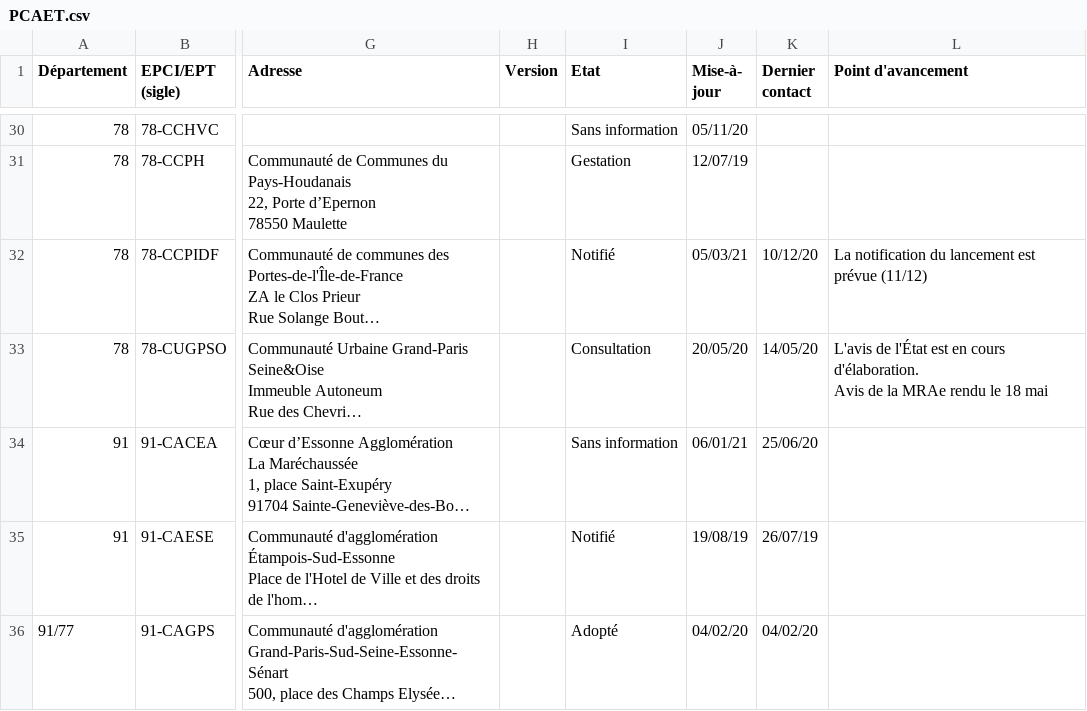
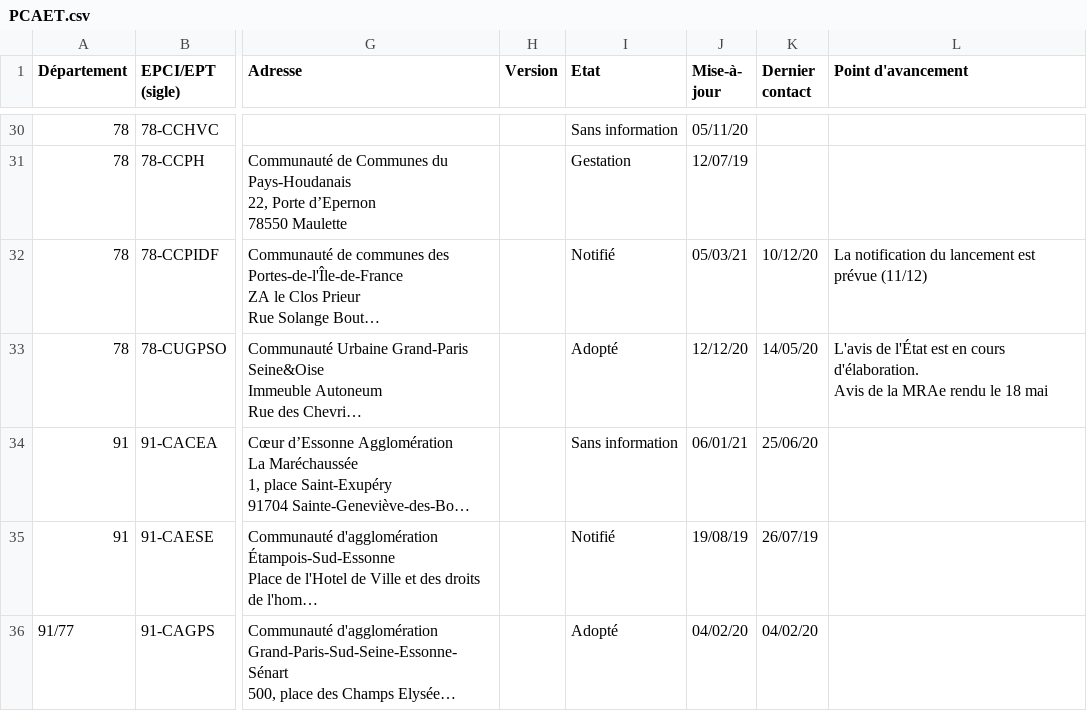
Before and after one commit to SECV-PEE/Tableau-de-bord-DRIEE, a CSV file: data/page8_territoires/PCAET.csv, drawn as a sheet; only a part is shown, gaps mark what is left out; long unchanged cells end in …; the diff names each change by its address in the sheet, - before the commit and + after, or states it on an @@ line.

Commit message:
Update gh-pages to output generated at 5557344

```diff
--- a/data/page8_territoires/PCAET.csv
+++ b/data/page8_territoires/PCAET.csv
-I33 (Etat): Consultation
+I33 (Etat): Adopté
-J33 (Mise-à- jour): 20/05/20
+J33 (Mise-à- jour): 12/12/20
```
